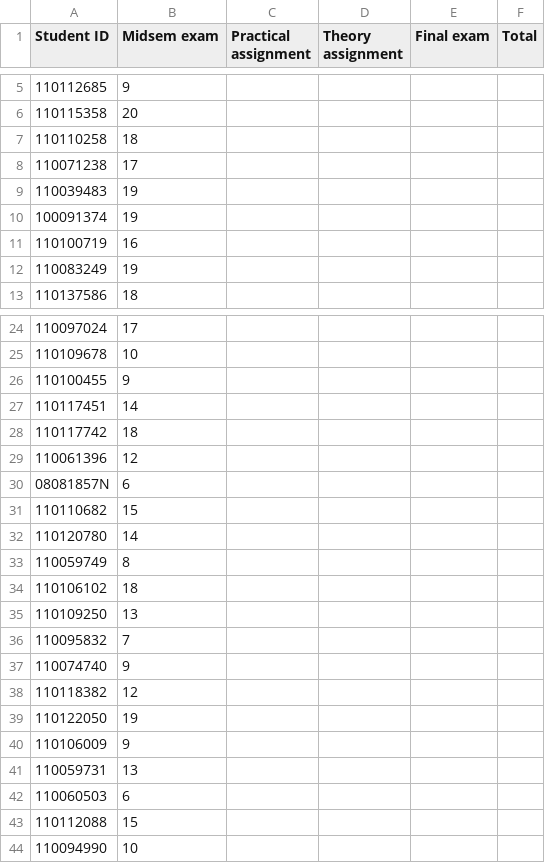
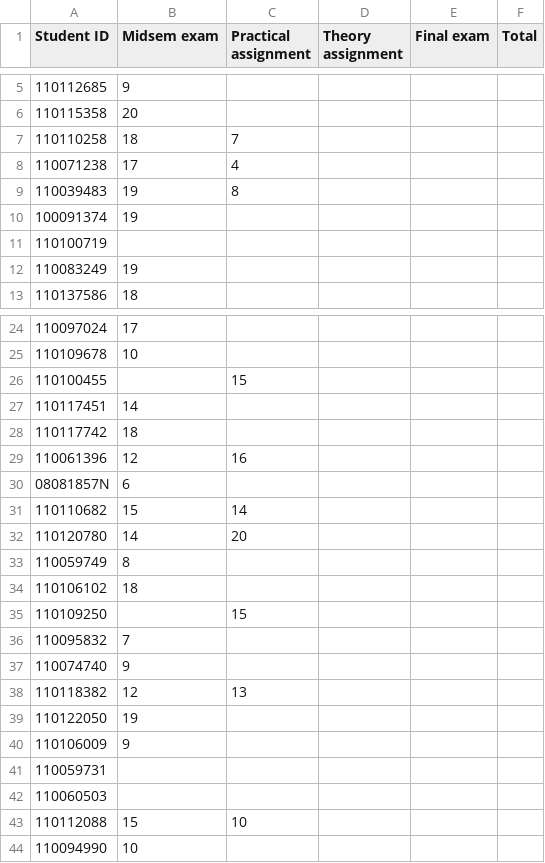
Before and after one commit to robbymckilliam/robbymckilliam.github.com, a CSV file: signalsandsystems/2014/marks.csv, drawn as a sheet; only a part is shown, gaps mark what is left out; the diff covers the shown part only.

Commit message:
added marks

```diff
--- a/signalsandsystems/2014/marks.csv
+++ b/signalsandsystems/2014/marks.csv
@@ -6,7 +6,7 @@ Student ID,Midsem exam,Practical assignment,Theory assignment,Final exam,Total
 110115358,20,,,,
-110110258,18,,,,
-110071238,17,,,,
-110039483,19,,,,
+110110258,18,7,,,
+110071238,17,4,,,
+110039483,19,8,,,
 100091374,19,,,,
-110100719,16,,,,
+110100719,,,,,
 110083249,19,,,,
@@ -25,20 +25,20 @@ Student ID,Midsem exam,Practical assignment,Theory assignment,Final exam,Total
 110109678,10,,,,
-110100455,9,,,,
+110100455,,15,,,
 110117451,14,,,,
 110117742,18,,,,
-110061396,12,,,,
+110061396,12,16,,,
 08081857N,6,,,,
-110110682,15,,,,
-110120780,14,,,,
+110110682,15,14,,,
+110120780,14,20,,,
 110059749,8,,,,
 110106102,18,,,,
-110109250,13,,,,
+110109250,,15,,,
 110095832,7,,,,
 110074740,9,,,,
-110118382,12,,,,
+110118382,12,13,,,
 110122050,19,,,,
 110106009,9,,,,
-110059731,13,,,,
-110060503,6,,,,
-110112088,15,,,,
+110059731,,,,,
+110060503,,,,,
+110112088,15,10,,,
 110094990,10,,,,
```
Also changed, not shown: 1 added row and 11 edited cells elsewhere in this file, 2 other files.
